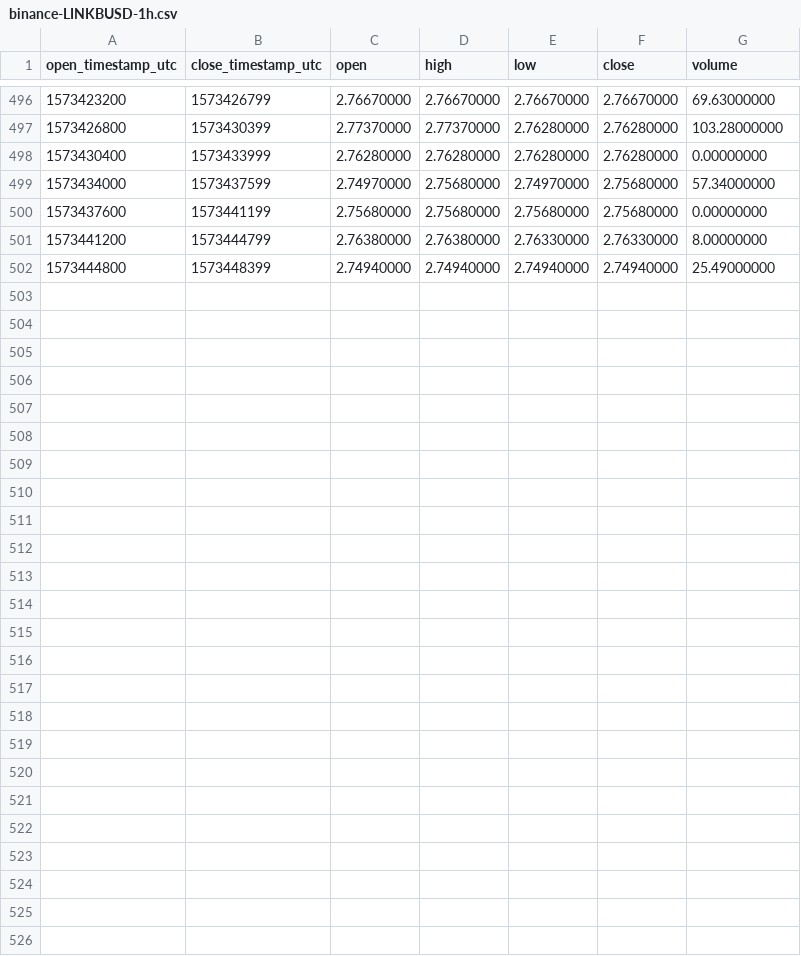
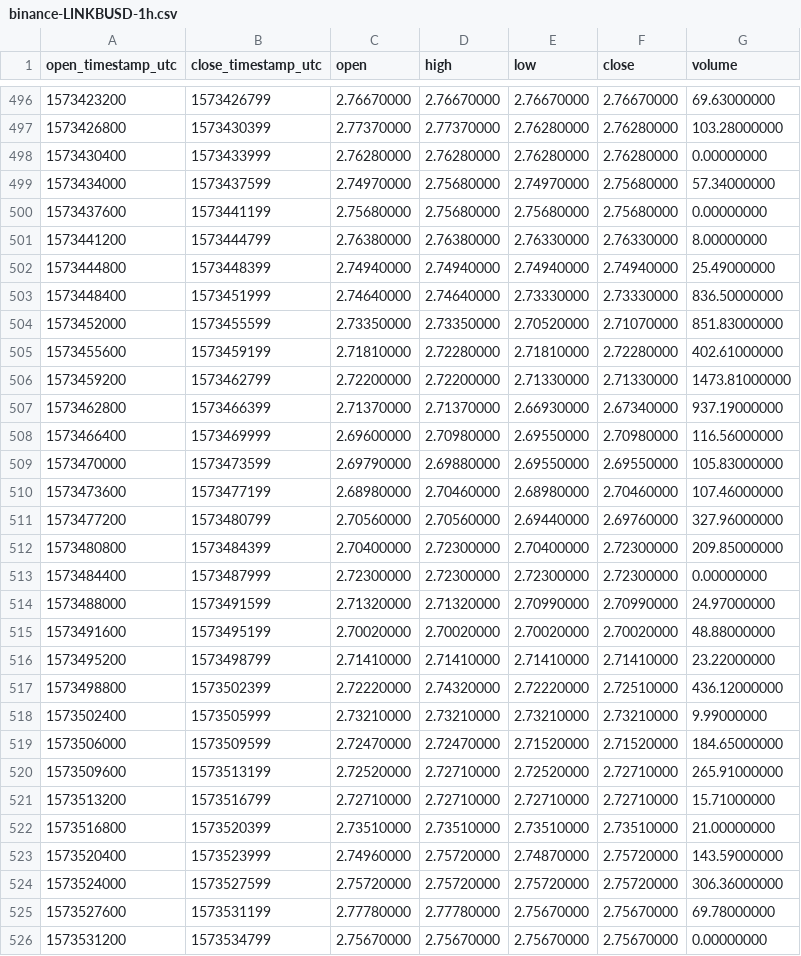
Before and after one commit to cryptobigbro/binance-LINKBUSD, a CSV file: binance-LINKBUSD-1h.csv, drawn as a sheet; only a part is shown, gaps mark what is left out.

Commit message:
Update OHLCV data.

```diff
--- a/binance-LINKBUSD-1h.csv
+++ b/binance-LINKBUSD-1h.csv
@@ -502 +502,25 @@ open_timestamp_utc,close_timestamp_utc,open,high,low,close,volume
 1573444800,1573448399,2.74940000,2.74940000,2.74940000,2.74940000,25.49000000
+1573448400,1573451999,2.74640000,2.74640000,2.73330000,2.73330000,836.50000000
+1573452000,1573455599,2.73350000,2.73350000,2.70520000,2.71070000,851.83000000
+1573455600,1573459199,2.71810000,2.72280000,2.71810000,2.72280000,402.61000000
+1573459200,1573462799,2.72200000,2.72200000,2.71330000,2.71330000,1473.81000000
+1573462800,1573466399,2.71370000,2.71370000,2.66930000,2.67340000,937.19000000
+1573466400,1573469999,2.69600000,2.70980000,2.69550000,2.70980000,116.56000000
+1573470000,1573473599,2.69790000,2.69880000,2.69550000,2.69550000,105.83000000
+1573473600,1573477199,2.68980000,2.70460000,2.68980000,2.70460000,107.46000000
+1573477200,1573480799,2.70560000,2.70560000,2.69440000,2.69760000,327.96000000
+1573480800,1573484399,2.70400000,2.72300000,2.70400000,2.72300000,209.85000000
+1573484400,1573487999,2.72300000,2.72300000,2.72300000,2.72300000,0.00000000
+1573488000,1573491599,2.71320000,2.71320000,2.70990000,2.70990000,24.97000000
+1573491600,1573495199,2.70020000,2.70020000,2.70020000,2.70020000,48.88000000
+1573495200,1573498799,2.71410000,2.71410000,2.71410000,2.71410000,23.22000000
+1573498800,1573502399,2.72220000,2.74320000,2.72220000,2.72510000,436.12000000
+1573502400,1573505999,2.73210000,2.73210000,2.73210000,2.73210000,9.99000000
+1573506000,1573509599,2.72470000,2.72470000,2.71520000,2.71520000,184.65000000
+1573509600,1573513199,2.72520000,2.72710000,2.72520000,2.72710000,265.91000000
+1573513200,1573516799,2.72710000,2.72710000,2.72710000,2.72710000,15.71000000
+1573516800,1573520399,2.73510000,2.73510000,2.73510000,2.73510000,21.00000000
+1573520400,1573523999,2.74960000,2.75720000,2.74870000,2.75720000,143.59000000
+1573524000,1573527599,2.75720000,2.75720000,2.75720000,2.75720000,306.36000000
+1573527600,1573531199,2.77780000,2.77780000,2.75670000,2.75670000,69.78000000
+1573531200,1573534799,2.75670000,2.75670000,2.75670000,2.75670000,0.00000000
```
Also changed, not shown: binance-LINKBUSD-1d.csv, 1 other file.
